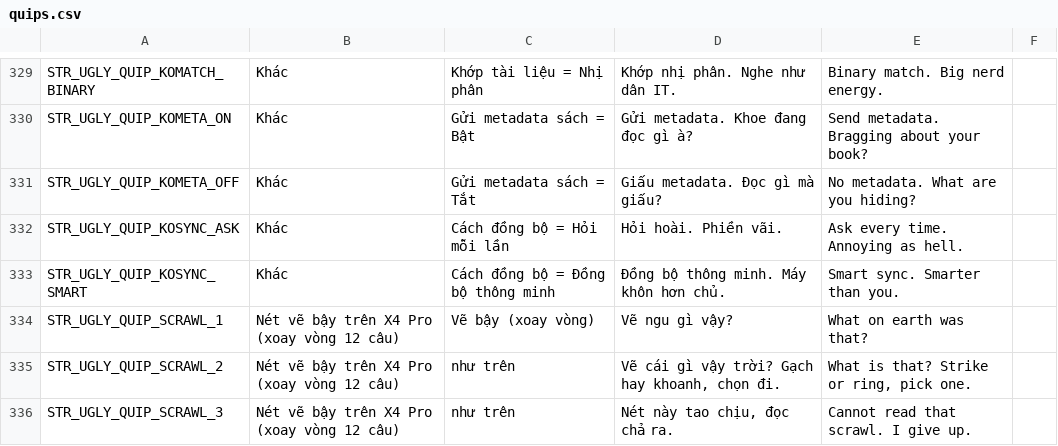
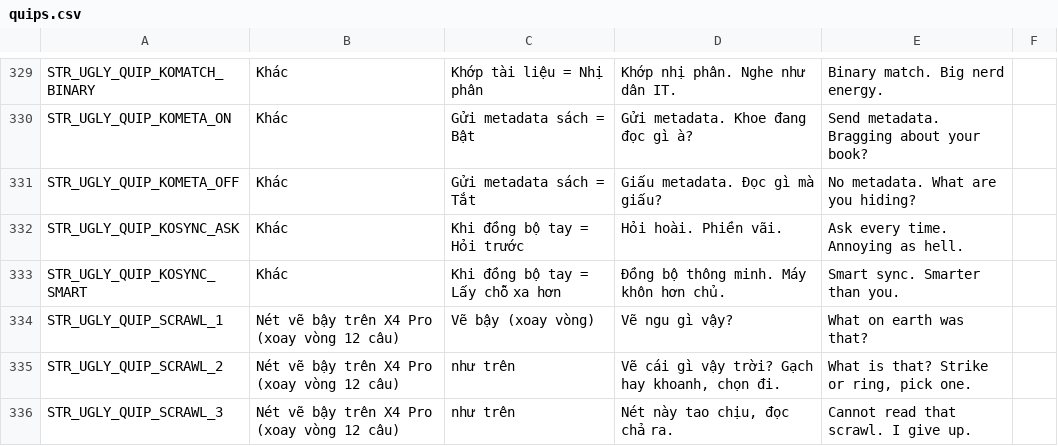
Before and after one commit to TenorGroup/cross, a CSV file: scripts/ugly/quips.csv, drawn as a sheet; only a part is shown, gaps mark what is left out.

Commit message:
Rename the manual KOReader sync row and its two values so they stop reading like the Automatic sync row
The row is Manual sync (Khi dong bo tay) with the values Ask first and Take the further place. Only the words change, the keys and the behaviour stay. The ugly shell quips keyed on the old words follow and the generated quip table is rebuilt. The Chinese words drop one glyph from the UI charset, so the built-in UI faces are regenerated with scripts/build_ui_fonts.py.

```diff
--- a/scripts/ugly/quips.csv
+++ b/scripts/ugly/quips.csv
@@ -331,4 +331,4 @@ STR_UGLY_QUIP_KOMETA_ON,Khác,Gửi metadata sách = Bật,Gửi metadata. Khoe
 STR_UGLY_QUIP_KOMETA_OFF,Khác,Gửi metadata sách = Tắt,Giấu metadata. Đọc gì mà giấu?,No metadata. What are you hiding?,
-STR_UGLY_QUIP_KOSYNC_ASK,Khác,Cách đồng bộ = Hỏi mỗi lần,Hỏi hoài. Phiền vãi.,Ask every time. Annoying as hell.,
-STR_UGLY_QUIP_KOSYNC_SMART,Khác,Cách đồng bộ = Đồng bộ thông minh,Đồng bộ thông minh. Máy khôn hơn chủ.,Smart sync. Smarter than you.,
+STR_UGLY_QUIP_KOSYNC_ASK,Khác,Khi đồng bộ tay = Hỏi trước,Hỏi hoài. Phiền vãi.,Ask every time. Annoying as hell.,
+STR_UGLY_QUIP_KOSYNC_SMART,Khác,Khi đồng bộ tay = Lấy chỗ xa hơn,Đồng bộ thông minh. Máy khôn hơn chủ.,Smart sync. Smarter than you.,
 STR_UGLY_QUIP_SCRAWL_1,Nét vẽ bậy trên X4 Pro (xoay vòng 12 câu),Vẽ bậy (xoay vòng),Vẽ ngu gì vậy?,What on earth was that?,
```
Also changed, not shown: 15 other files.
